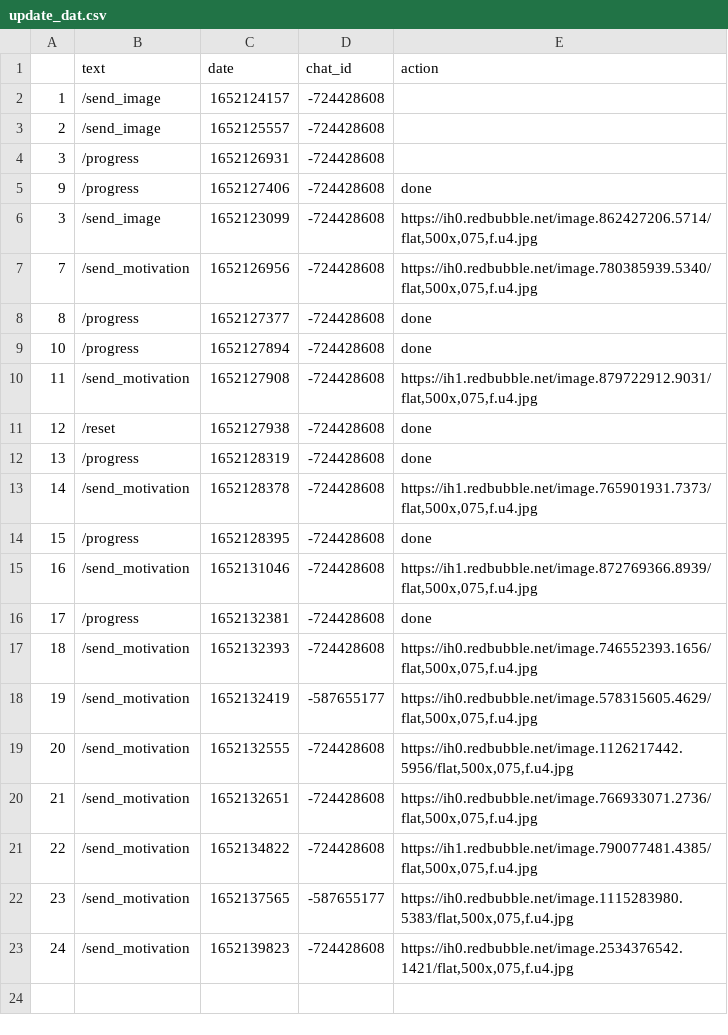
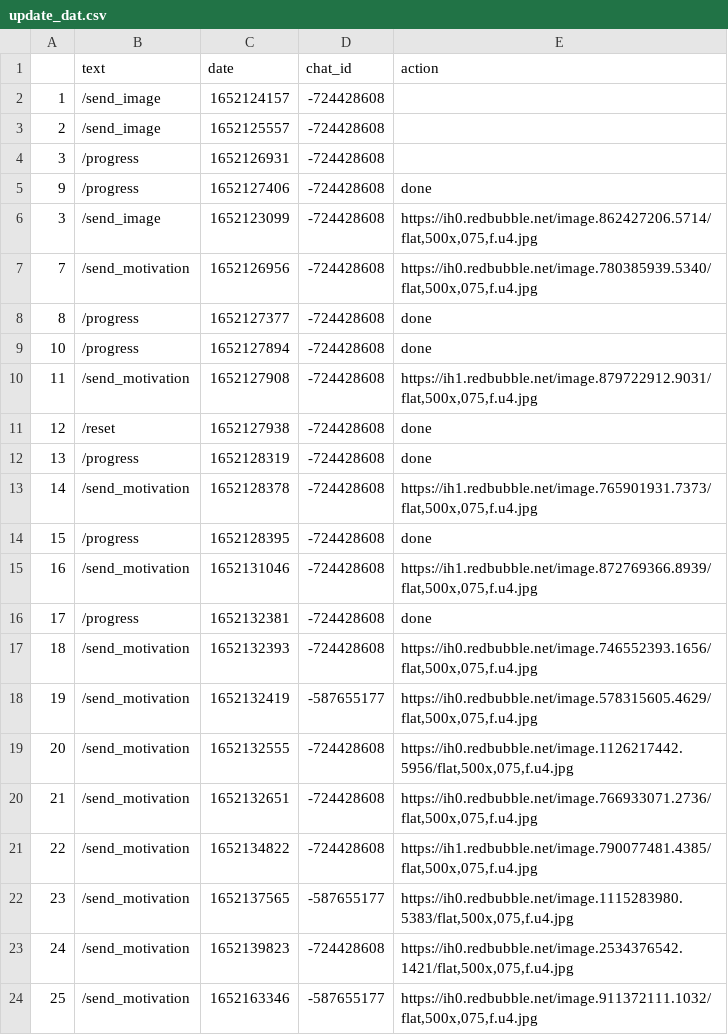
Before and after one commit to favstats/yougotthis, a CSV file: data/update_dat.csv, drawn as a sheet.

```diff
--- a/data/update_dat.csv
+++ b/data/update_dat.csv
@@ -23 +23,2 @@
 "24","/send_motivation",1652139823,-724428608,"https://ih0.redbubble.net/image.2534376542.1421/flat,500x,075,f.u4.jpg"
+"25","/send_motivation",1652163346,-587655177,"https://ih0.redbubble.net/image.911372111.1032/flat,500x,075,f.u4.jpg"
```
Also changed, not shown: 2 other files.
